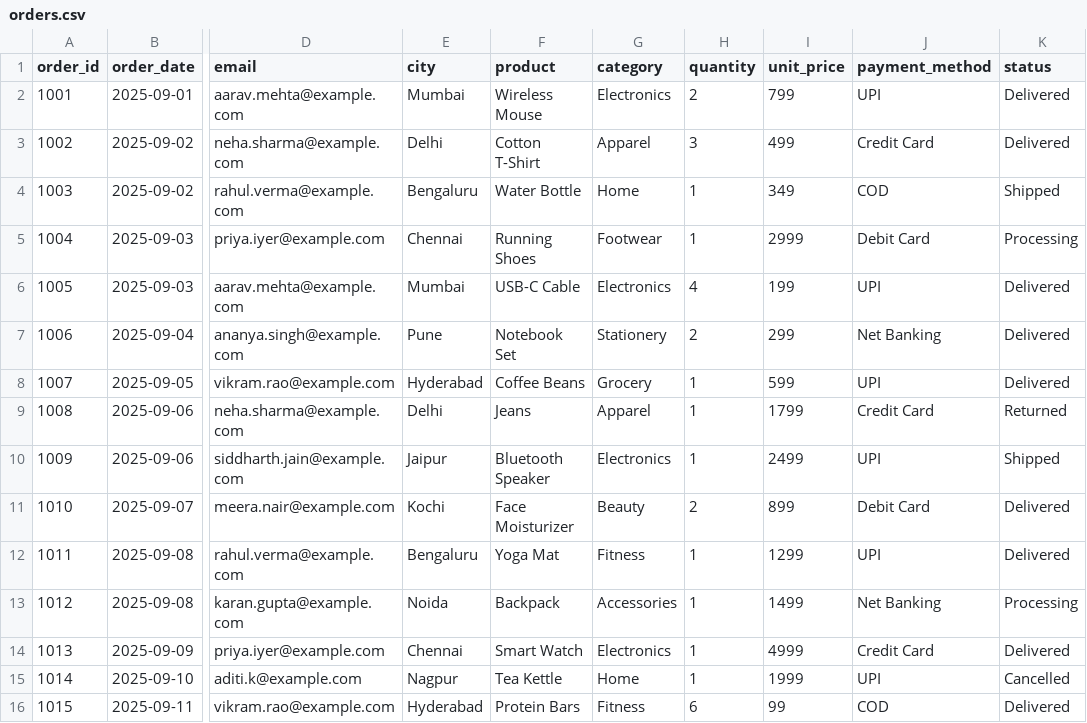
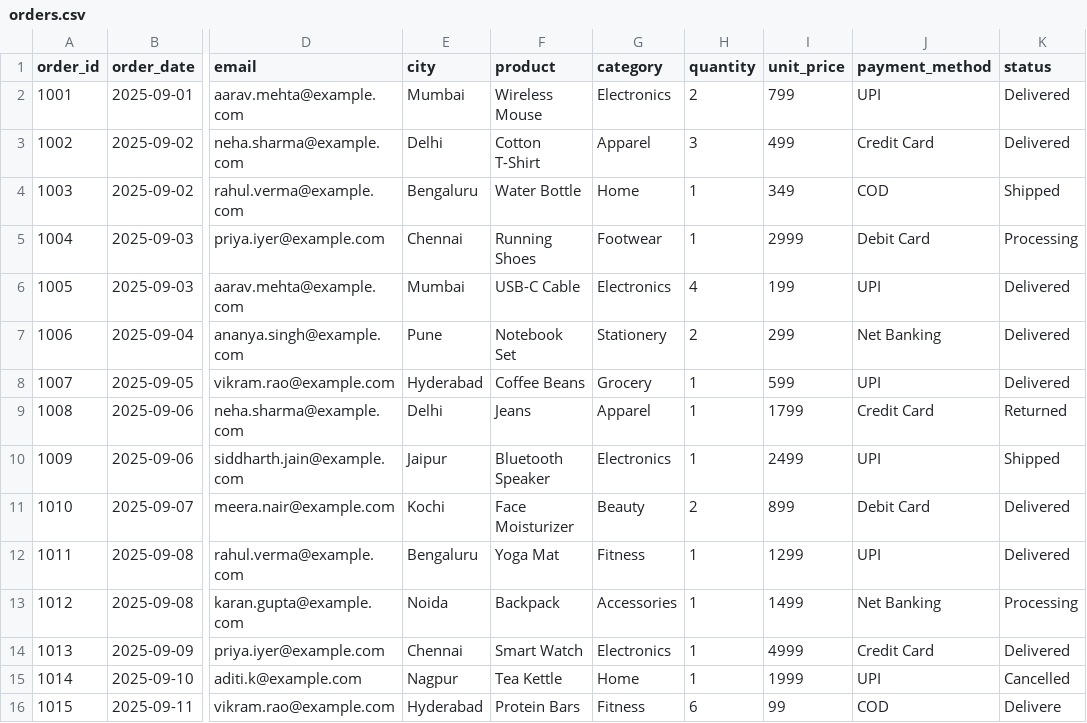
Before and after one commit to gauravsinghal-ba/streamlit_project_orders, a CSV file: orders.csv, drawn as a sheet; only a part is shown, gaps mark what is left out; the diff names each change by its address in the sheet, - before the commit and + after, or states it on an @@ line.

```diff
--- a/orders.csv
+++ b/orders.csv
-K16 (status): Delivered
+K16 (status): Delivere
```
Also changed, not shown: 2 other files.
